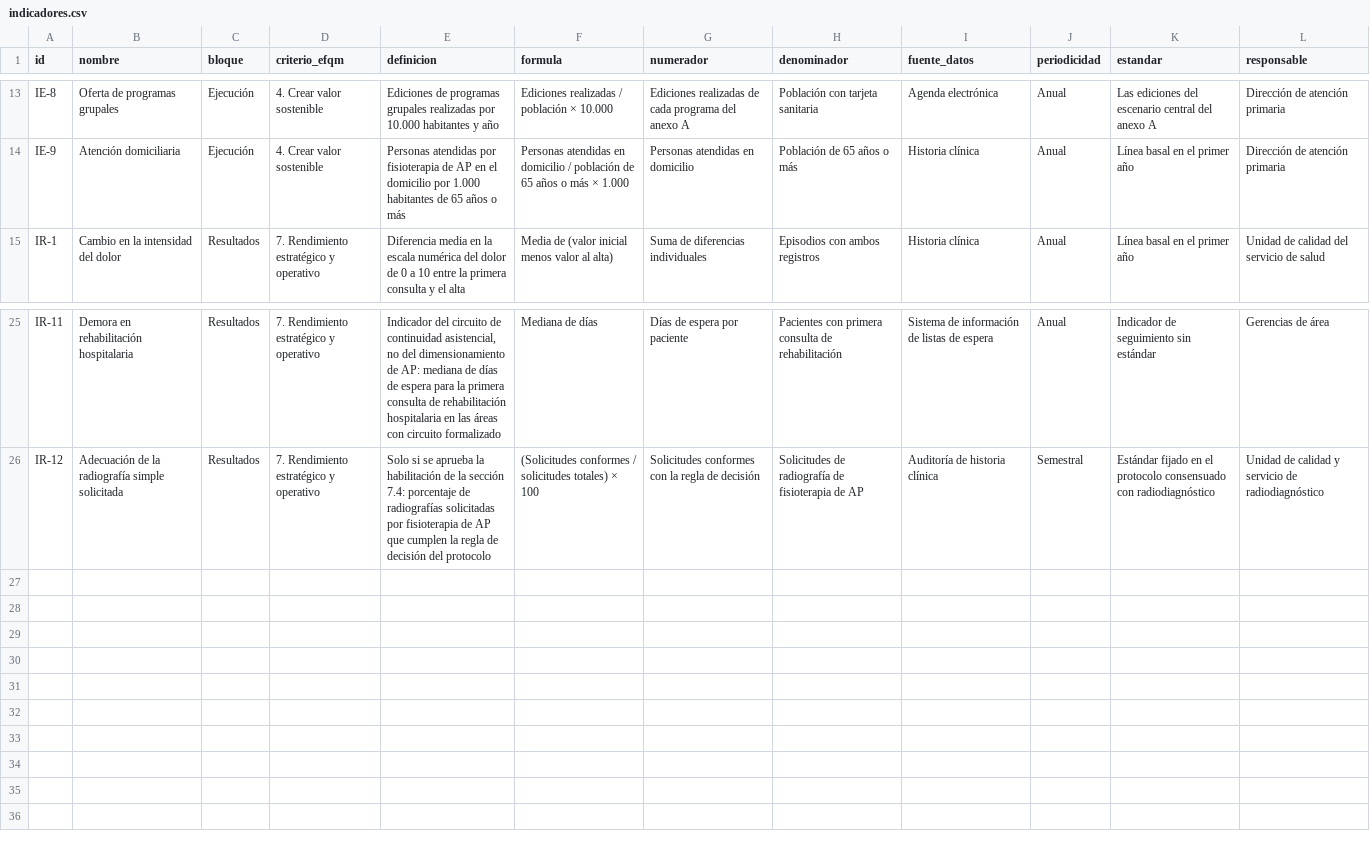
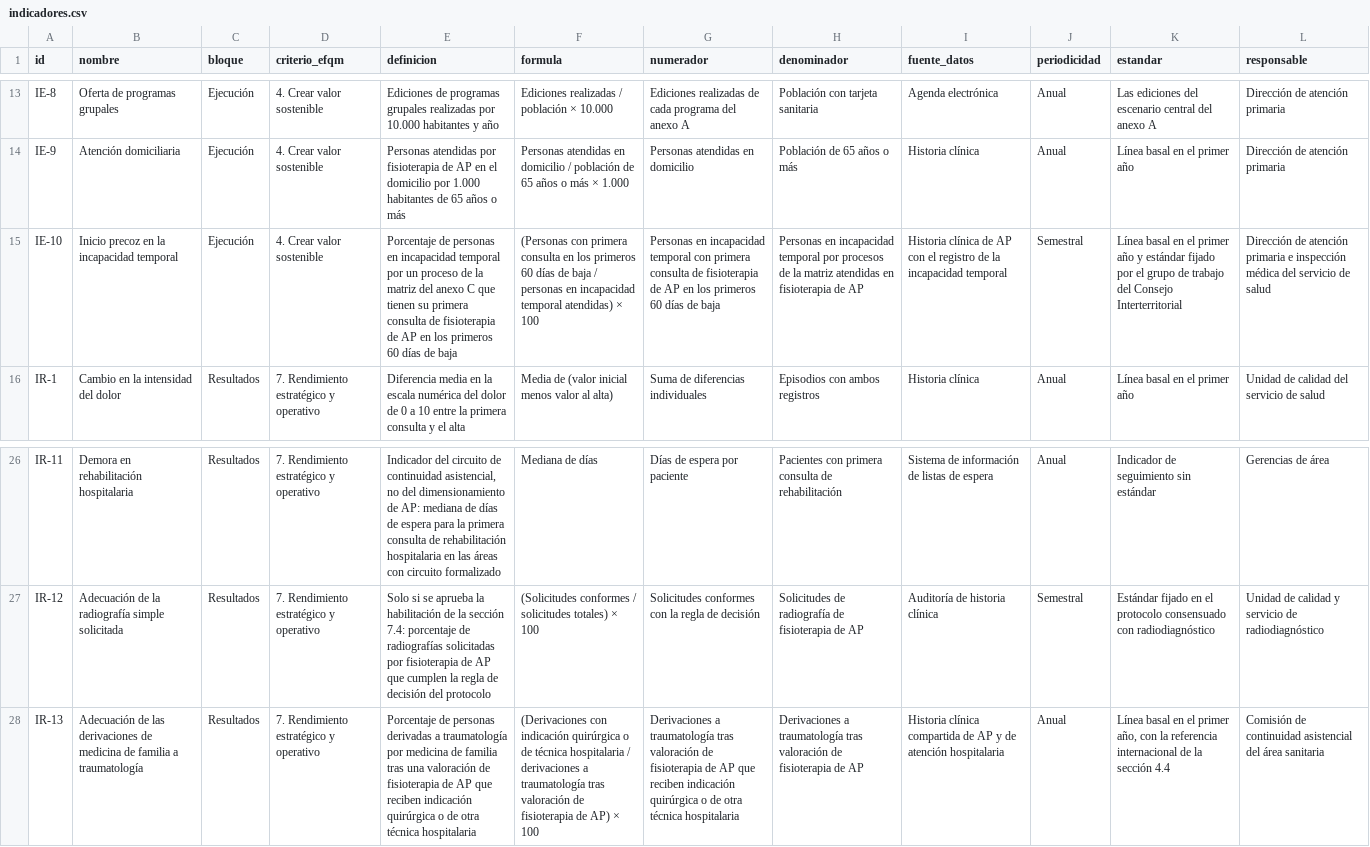
Before and after one commit to drraulferrer/Proyectos, a CSV file: fisioterapia-ap-ministerio/documento/datos/indicadores.csv, drawn as a sheet; only a part is shown, gaps mark what is left out; the diff names each change by its address in the sheet, - before the commit and + after, or states it on an @@ line.

```diff
--- a/fisioterapia-ap-ministerio/documento/datos/indicadores.csv
+++ b/fisioterapia-ap-ministerio/documento/datos/indicadores.csv
+row 15: IE-10 | Inicio precoz en la incapacidad temporal | Ejecución | 4. Crear valor sostenible | Porcentaje de personas en incapacidad temporal por un proceso de la matriz del anexo C que tienen su primera consulta de fisioterapia de AP en los primeros 60 días de baja | (Personas con primera consulta en los primeros 60 días de baja / personas en incapacidad temporal atendidas) × 100 | Personas en incapacidad temporal con primera consulta de fisioterapia de AP en los primeros 60 días de baja | Personas en incapacidad temporal por procesos de la matriz atendidas en fisioterapia de AP | Historia clínica de AP con el registro de la incapacidad temporal | Semestral | Línea basal en el primer año y estándar fijado por el grupo de trabajo del Consejo Interterritorial | Dirección de atención primaria e inspección médica del servicio de salud
+row 28: IR-13 | Adecuación de las derivaciones de medicina de familia a traumatología | Resultados | 7. Rendimiento estratégico y operativo | Porcentaje de personas derivadas a traumatología por medicina de familia tras una valoración de fisioterapia de AP que reciben indicación quirúrgica o de otra técnica hospitalaria | (Derivaciones con indicación quirúrgica o de técnica hospitalaria / derivaciones a traumatología tras valoración de fisioterapia de AP) × 100 | Derivaciones a traumatología tras valoración de fisioterapia de AP que reciben indicación quirúrgica o de otra técnica hospitalaria | Derivaciones a traumatología tras valoración de fisioterapia de AP | Historia clínica compartida de AP y de atención hospitalaria | Anual | Línea basal en el primer año, con la referencia internacional de la sección 4.4 | Comisión de continuidad asistencial del área sanitaria
```
Also changed, not shown: fisioterapia-ap-ministerio/documento/datos/aplicacion_comentarios.tsv, fisioterapia-ap-ministerio/documento/datos/matriz.csv, 26 other files.
